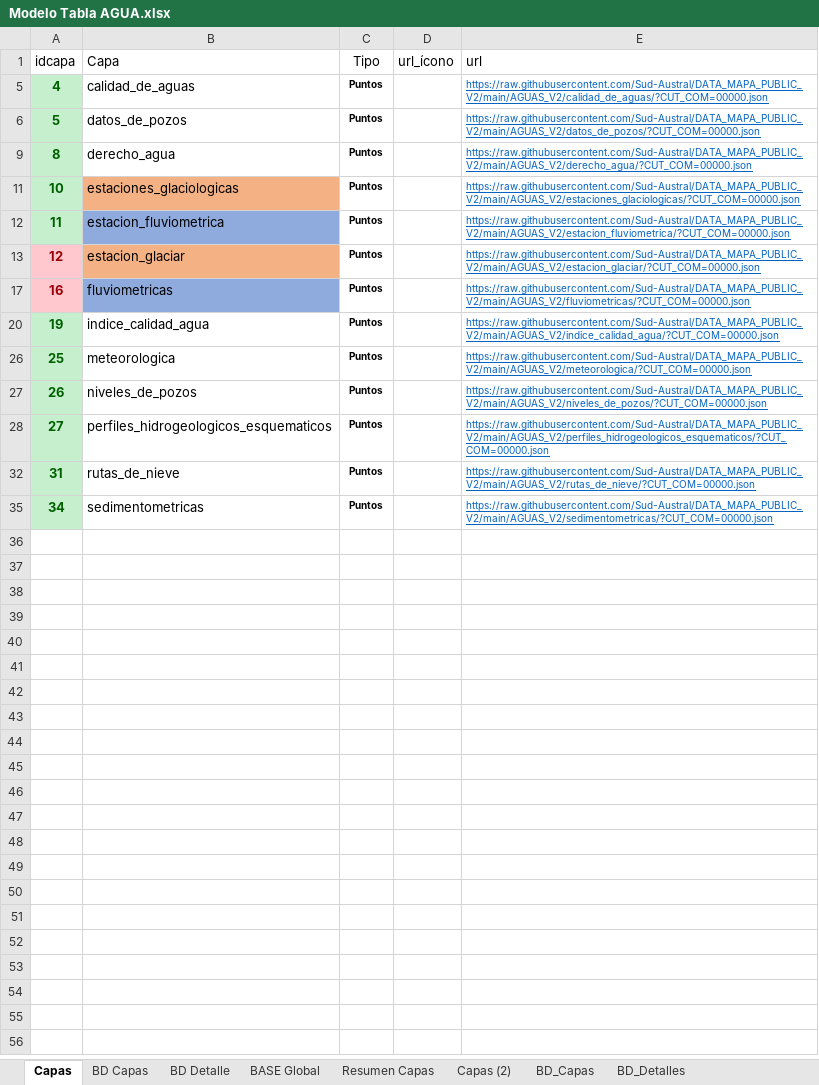
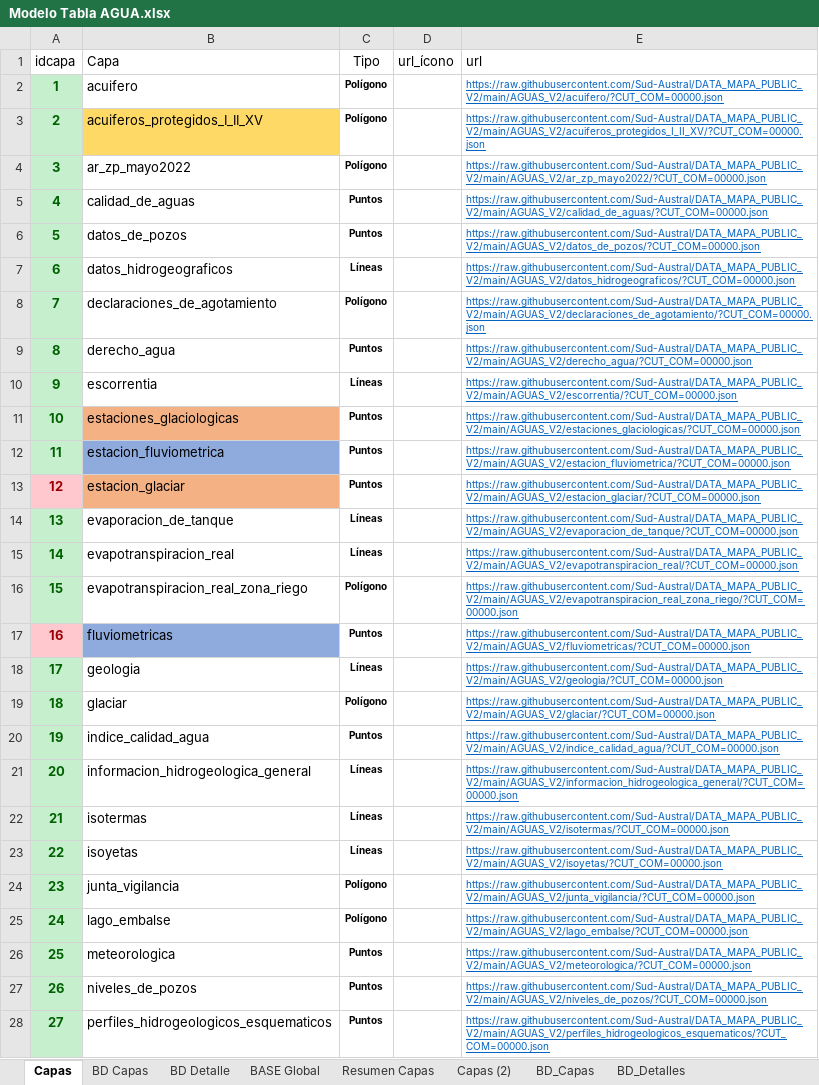
Before and after one commit to Sud-Austral/MAPA_RELEASE, an Excel workbook: origenes/Modelo Tabla AGUA.xlsx, sheet Capas, drawn as a sheet; only a part is shown; the shorter side is filled out with more unchanged rows; values as stored, in another font and other column widths than the file's, no borders; table styles not drawn; the diff covers the shown part only; the diff names each change by its address in the sheet, - before the commit and + after, or states it on an @@ line.

Commit message:
Update Modelo Tabla AGUA.xlsx

```diff
--- a/origenes/Modelo Tabla AGUA.xlsx (sheet Capas)
+++ b/origenes/Modelo Tabla AGUA.xlsx (sheet Capas)
@@ row 2 unhidden: 1 | acuifero | Polígono |  | https://raw.githubusercontent.com/Sud-Austral/DATA_MAPA_PUBLIC_V2/main/AGUAS_V2/acuifero/?CUT_COM=00000.json @@
@@ row 3 unhidden: 2 | acuiferos_protegidos_I_II_XV | Polígono |  | https://raw.githubusercontent.com/Sud-Austral/DATA_MAPA_PUBLIC_V2/main/AGUAS_V2/acuiferos_protegidos_I_II_XV/?CUT_COM=00000.json @@
@@ row 4 unhidden: 3 | ar_zp_mayo2022 | Polígono |  | https://raw.githubusercontent.com/Sud-Austral/DATA_MAPA_PUBLIC_V2/main/AGUAS_V2/ar_zp_mayo2022/?CUT_COM=00000.json @@
@@ row 7 unhidden: 6 | datos_hidrogeograficos | Líneas |  | https://raw.githubusercontent.com/Sud-Austral/DATA_MAPA_PUBLIC_V2/main/AGUAS_V2/datos_hidrogeograficos/?CUT_COM=00000.json @@
@@ row 8 unhidden: 7 | declaraciones_de_agotamiento | Polígono |  | https://raw.githubusercontent.com/Sud-Austral/DATA_MAPA_PUBLIC_V2/main/AGUAS_V2/declaraciones_de_agotamiento/?CUT_COM=00000.json @@
@@ row 10 unhidden: 9 | escorrentia | Líneas |  | https://raw.githubusercontent.com/Sud-Austral/DATA_MAPA_PUBLIC_V2/main/AGUAS_V2/escorrentia/?CUT_COM=00000.json @@
@@ row 14 unhidden: 13 | evaporacion_de_tanque | Líneas |  | https://raw.githubusercontent.com/Sud-Austral/DATA_MAPA_PUBLIC_V2/main/AGUAS_V2/evaporacion_de_tanque/?CUT_COM=00000.json @@
@@ row 15 unhidden: 14 | evapotranspiracion_real | Líneas |  | https://raw.githubusercontent.com/Sud-Austral/DATA_MAPA_PUBLIC_V2/main/AGUAS_V2/evapotranspiracion_real/?CUT_COM=00000.json @@
@@ row 16 unhidden: 15 | evapotranspiracion_real_zona_riego | Polígono |  | https://raw.githubusercontent.com/Sud-Austral/DATA_MAPA_PUBLIC_V2/main/AGUAS_V2/evapotranspiracion_real_zona_riego/?CUT_COM=00000.json @@
@@ row 18 unhidden: 17 | geologia | Líneas |  | https://raw.githubusercontent.com/Sud-Austral/DATA_MAPA_PUBLIC_V2/main/AGUAS_V2/geologia/?CUT_COM=00000.json @@
@@ row 19 unhidden: 18 | glaciar | Polígono |  | https://raw.githubusercontent.com/Sud-Austral/DATA_MAPA_PUBLIC_V2/main/AGUAS_V2/glaciar/?CUT_COM=00000.json @@
@@ row 21 unhidden: 20 | informacion_hidrogeologica_general | Líneas |  | https://raw.githubusercontent.com/Sud-Austral/DATA_MAPA_PUBLIC_V2/main/AGUAS_V2/informacion_hidrogeologica_general/?CUT_COM=00000.json @@
@@ row 22 unhidden: 21 | isotermas | Líneas |  | https://raw.githubusercontent.com/Sud-Austral/DATA_MAPA_PUBLIC_V2/main/AGUAS_V2/isotermas/?CUT_COM=00000.json @@
@@ row 23 unhidden: 22 | isoyetas | Líneas |  | https://raw.githubusercontent.com/Sud-Austral/DATA_MAPA_PUBLIC_V2/main/AGUAS_V2/isoyetas/?CUT_COM=00000.json @@
@@ row 24 unhidden: 23 | junta_vigilancia | Polígono |  | https://raw.githubusercontent.com/Sud-Austral/DATA_MAPA_PUBLIC_V2/main/AGUAS_V2/junta_vigilancia/?CUT_COM=00000.json @@
@@ row 25 unhidden: 24 | lago_embalse | Polígono |  | https://raw.githubusercontent.com/Sud-Austral/DATA_MAPA_PUBLIC_V2/main/AGUAS_V2/lago_embalse/?CUT_COM=00000.json @@
```
Also changed, not shown: 8 hidden or unhidden rows elsewhere in this sheet, sheet BD Detalle.
